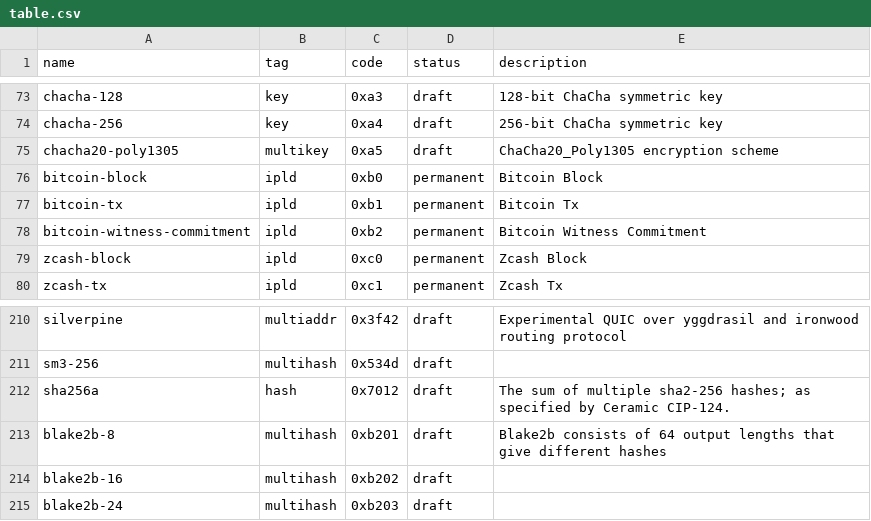
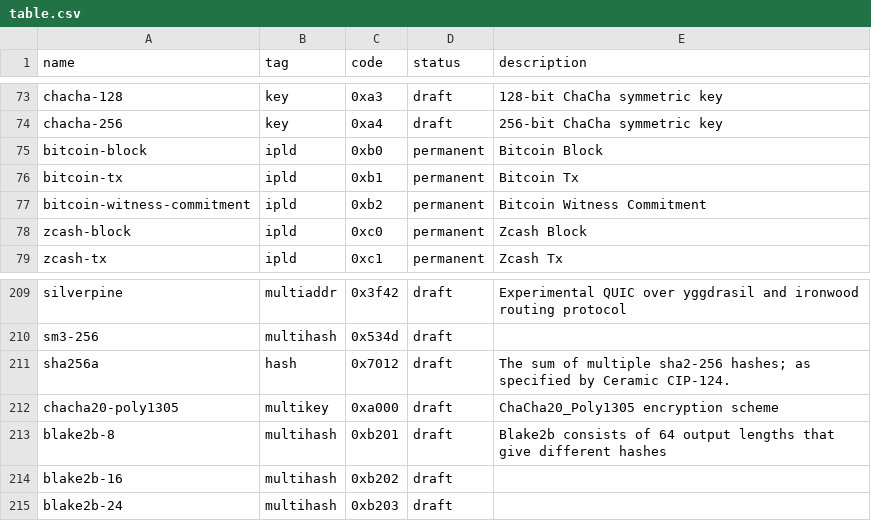
Before and after one commit to multiformats/multicodec, a CSV file: table.csv, drawn as a sheet; only a part is shown, gaps mark what is left out.

Commit message:
move chacha20-poly1305 to 0xa000
Signed-off-by: Dave Grantham <dwg@linuxprogrammer.org>

```diff
--- a/table.csv
+++ b/table.csv
@@ -74,3 +74,2 @@ chacha-128,                     key,            0xa3,           draft,      128-
 chacha-256,                     key,            0xa4,           draft,      256-bit ChaCha symmetric key
-chacha20-poly1305,              multikey,       0xa5,           draft,      ChaCha20_Poly1305 encryption scheme
 bitcoin-block,                  ipld,           0xb0,           permanent,  Bitcoin Block
@@ -212,2 +211,3 @@ sm3-256,                        multihash,      0x534d,         draft,
 sha256a,                        hash,           0x7012,         draft,      The sum of multiple sha2-256 hashes; as specified by Ceramic CIP-124.
+chacha20-poly1305,              multikey,       0xa000,         draft,      ChaCha20_Poly1305 encryption scheme
 blake2b-8,                      multihash,      0xb201,         draft,      Blake2b consists of 64 output lengths that give different hashes
```
